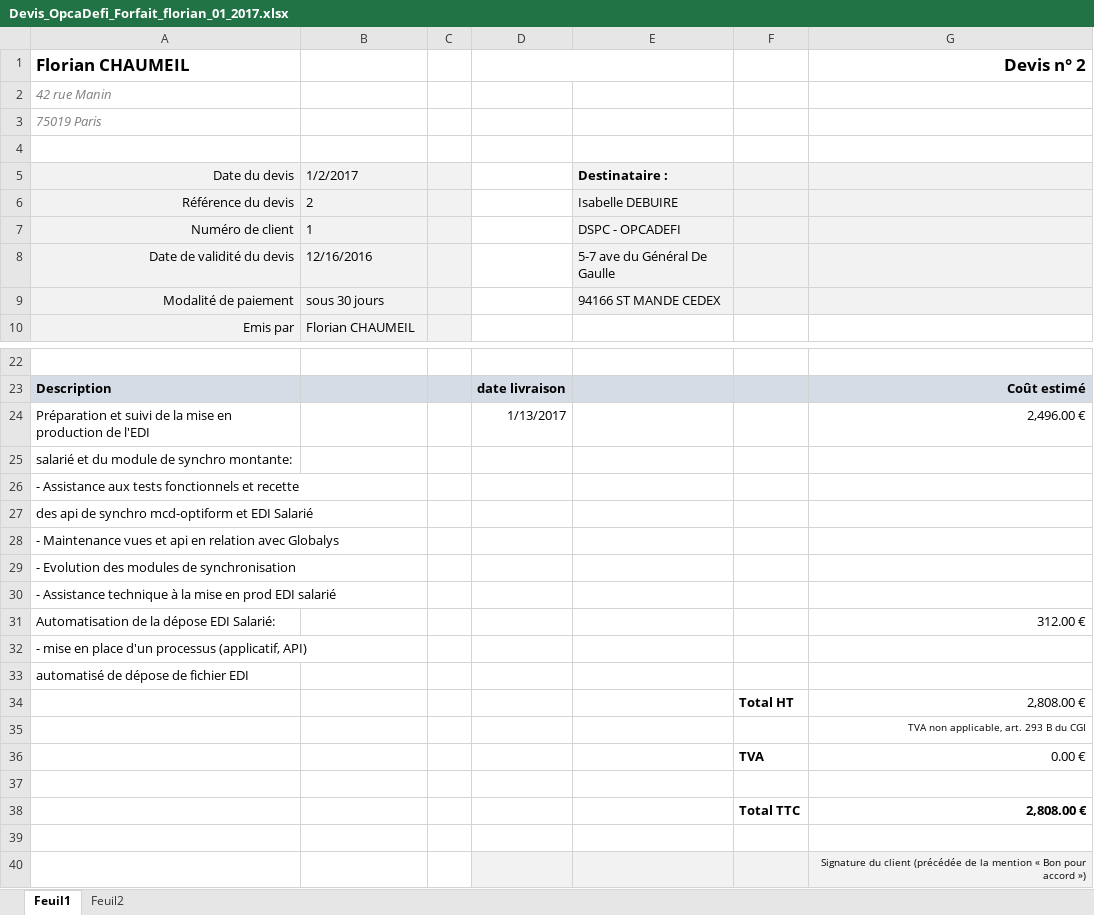
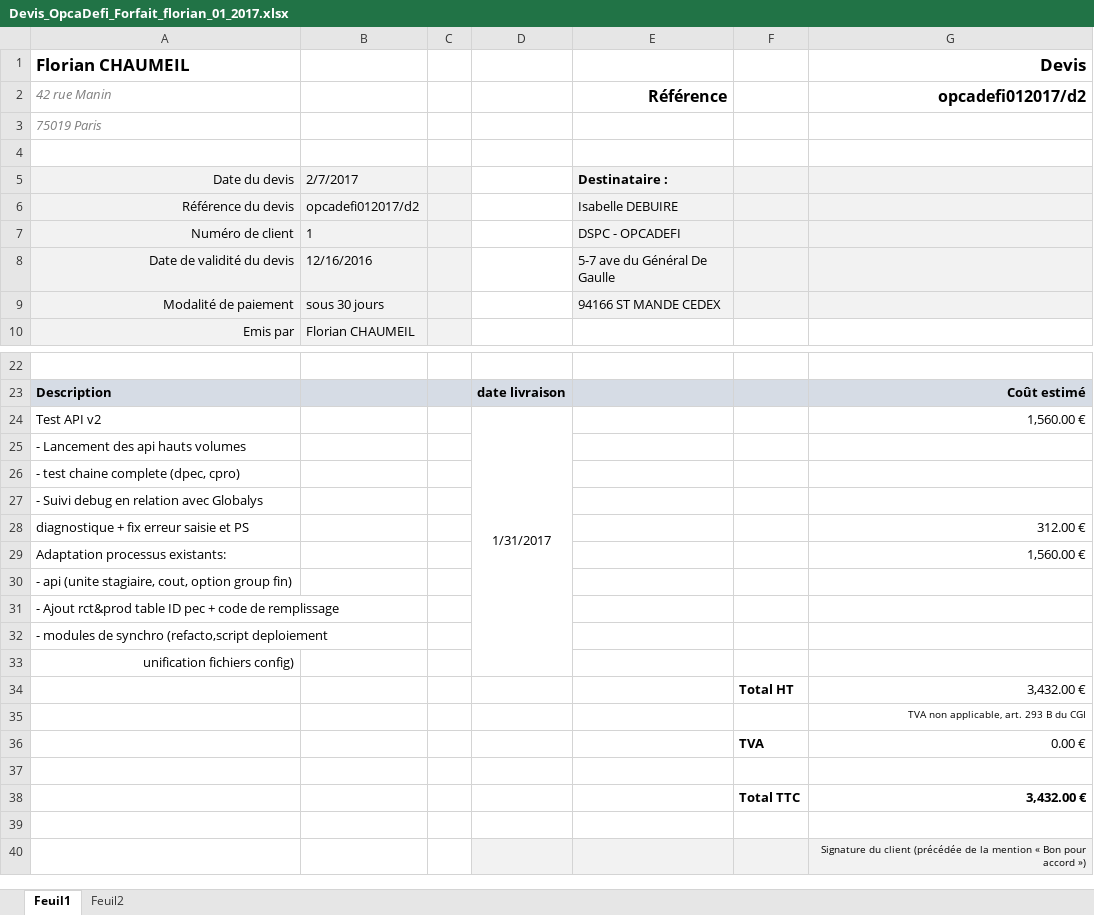
Before and after one commit to fchaumeil/documents, an Excel workbook: devis/Devis_OpcaDefi_Forfait_florian_01_2017.xlsx, sheet Feuil1, drawn as a sheet; only a part is shown, gaps mark what is left out; values as stored, in another font and other column widths than the file's, no borders; removed rows and columns are numbered as before the commit, all else as after; the diff covers the shown part only; the diff names each change by its address in the sheet, - before the commit and + after, or states it on an @@ line.

```diff
--- a/devis/Devis_OpcaDefi_Forfait_florian_01_2017.xlsx (sheet Feuil1)
+++ b/devis/Devis_OpcaDefi_Forfait_florian_01_2017.xlsx (sheet Feuil1)
-D1:E1 merged
-G1: Devis n° 2
+G1: Devis
-E2: (empty)
+E2: Référence
-G2: (empty)
+G2: opcadefi012017/d2
-B5: 1/2/2017
+B5: 2/7/2017
-B6: 2
+B6: opcadefi012017/d2
-row 24: Préparation et suivi de la mise en production de l'EDI |  |  | 1/13/2017 |  |  | 2,496.00 €
-row 25: salarié et du module de synchro montante:
-row 26: - Assistance aux tests fonctionnels et recette |  |  |  | 2
+row 24: Test API v2 |  |  | 1/31/2017 |  |  | 1,560.00 €
-A25: des api de synchro mcd-optiform et EDI Salarié
+A25: - Lancement des api hauts volumes
-A26: - Maintenance vues et api en relation avec Globalys
+A26: - test chaine complete (dpec, cpro)
-row 29: - Evolution des modules de synchronisation |  |  |  | 1
-A27: - Assistance technique à la mise en prod EDI salarié
+A27: - Suivi debug en relation avec Globalys
-A28: Automatisation de la dépose EDI Salarié:
+A28: diagnostique + fix erreur saisie et PS
-row 32: - mise en place d'un processus (applicatif, API)
-row 33: automatisé de dépose de fichier EDI
-row 34:  |  |  |  |  | Total HT | 2,808.00 €
+row 29: Adaptation processus existants: |  |  |  |  |  | 1,560.00 €
+row 30: - api (unite stagiaire, cout, option group fin) |  |  |  | 2
+row 31: - Ajout rct&prod table ID pec + code de remplissage |  |  |  | 1
+row 32: - modules de synchro (refacto,script deploiement |  |  |  | 1
+row 33: unification fichiers config) |  |  |  | 1
+row 34:  |  |  |  |  | Total HT | 3,432.00 €
-G38: 2,808.00 €
+G38: 3,432.00 €
```
Also changed, not shown: 3 edited cells elsewhere in this sheet, formulas that keep their value, factures/Facture_OpcaDefi_Forfait_florian_dec2016.xlsx, 5 other files.
